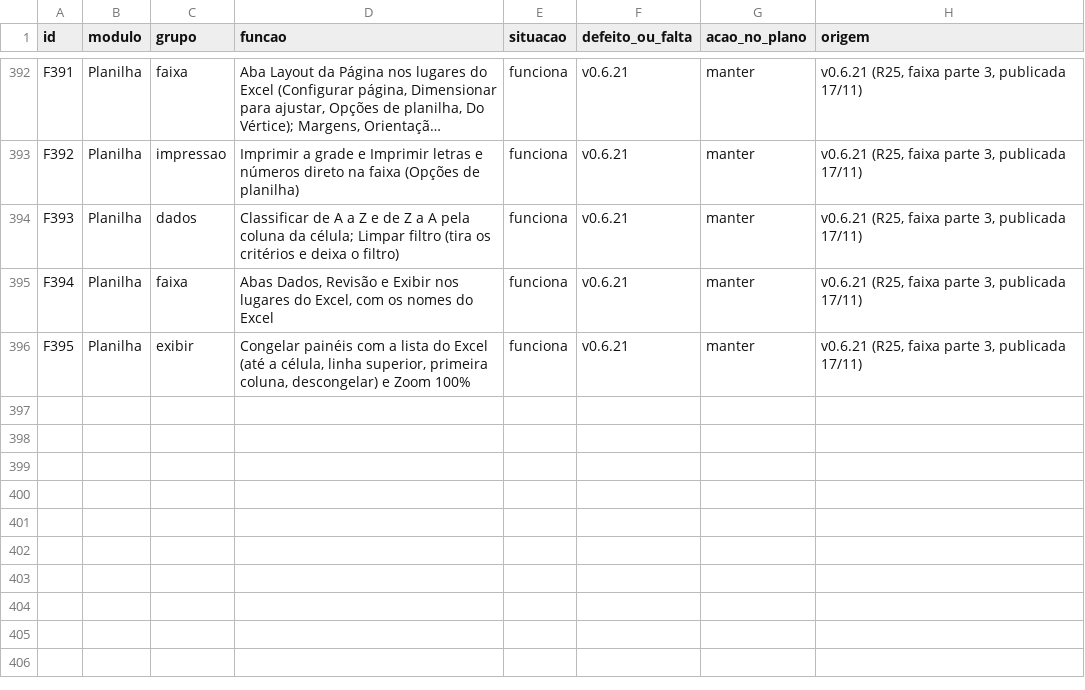
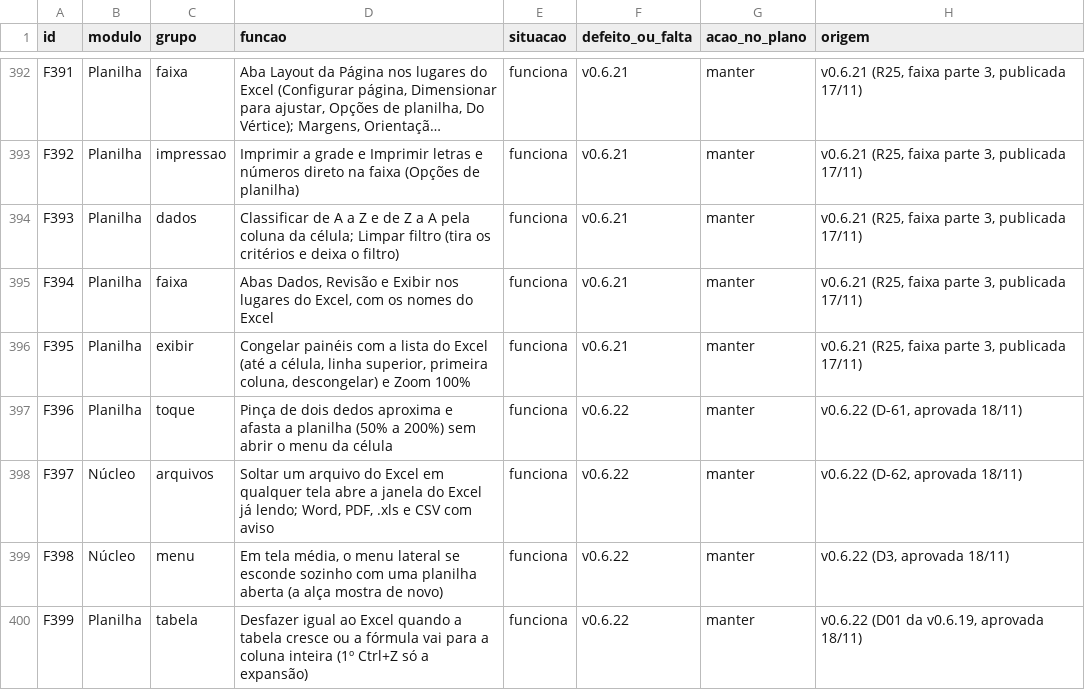
Before and after one commit to EliasGrigori/EFCdocs, a CSV file: fonte/docs/features.csv, drawn as a sheet; only a part is shown, gaps mark what is left out; long unchanged cells end in …; the diff names each change by its address in the sheet, - before the commit and + after, or states it on an @@ line.

```diff
--- a/fonte/docs/features.csv
+++ b/fonte/docs/features.csv
+row 397: F396 | Planilha | toque | Pinça de dois dedos aproxima e afasta a planilha (50% a 200%) sem abrir o menu da célula | funciona | v0.6.22 | manter | v0.6.22 (D-61, aprovada 18/11)
+row 398: F397 | Núcleo | arquivos | Soltar um arquivo do Excel em qualquer tela abre a janela do Excel já lendo; Word, PDF, .xls e CSV com aviso | funciona | v0.6.22 | manter | v0.6.22 (D-62, aprovada 18/11)
+row 399: F398 | Núcleo | menu | Em tela média, o menu lateral se esconde sozinho com uma planilha aberta (a alça mostra de novo) | funciona | v0.6.22 | manter | v0.6.22 (D3, aprovada 18/11)
+row 400: F399 | Planilha | tabela | Desfazer igual ao Excel quando a tabela cresce ou a fórmula vai para a coluna inteira (1º Ctrl+Z só a expansão) | funciona | v0.6.22 | manter | v0.6.22 (D01 da v0.6.19, aprovada 18/11)
```
Also changed, not shown: 27 other files.
